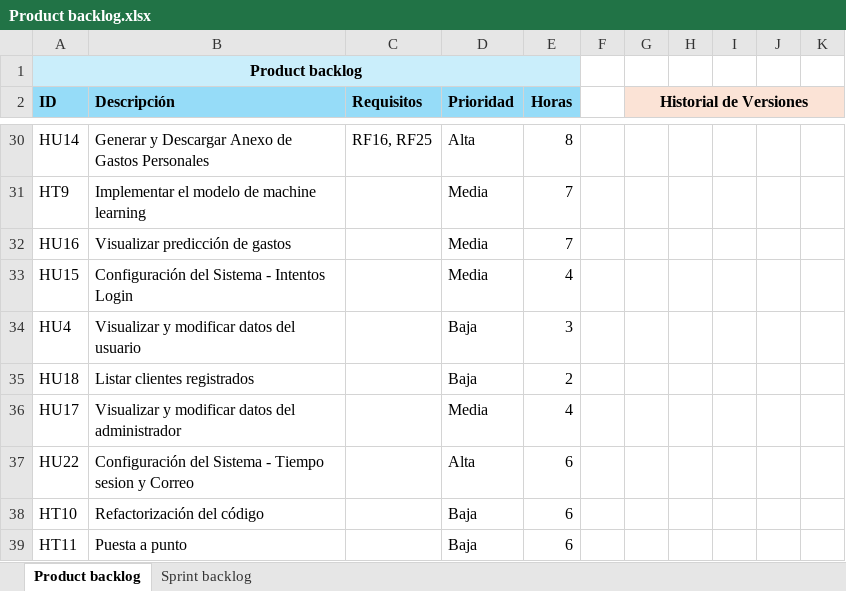
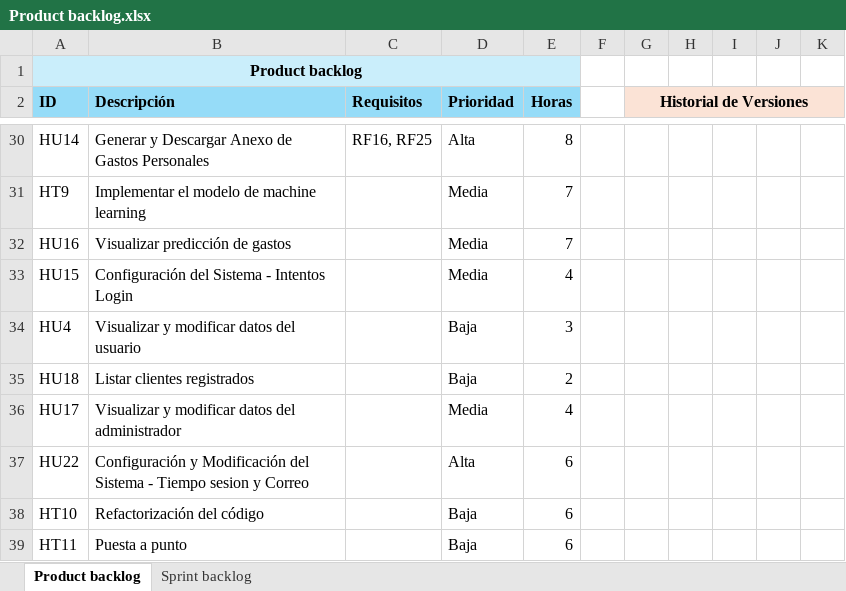
Before and after one commit to Mirai-Principal/app-informaticas-2, an Excel workbook: documentacion/scrum/Product backlog.xlsx, sheet Product backlog, drawn as a sheet; only a part is shown, gaps mark what is left out; values as stored, in another font and other column widths than the file's, no borders; the diff names each change by its address in the sheet, - before the commit and + after, or states it on an @@ line.

Commit message:
correccion backlog

```diff
--- a/documentacion/scrum/Product backlog.xlsx (sheet Product backlog)
+++ b/documentacion/scrum/Product backlog.xlsx (sheet Product backlog)
-B37 (Descripción): Configuración del Sistema…
+B37 (Descripción): Configuración y Modificación del Sistema…
```
Also changed, not shown: sheet Sprint backlog, 1 other file.
